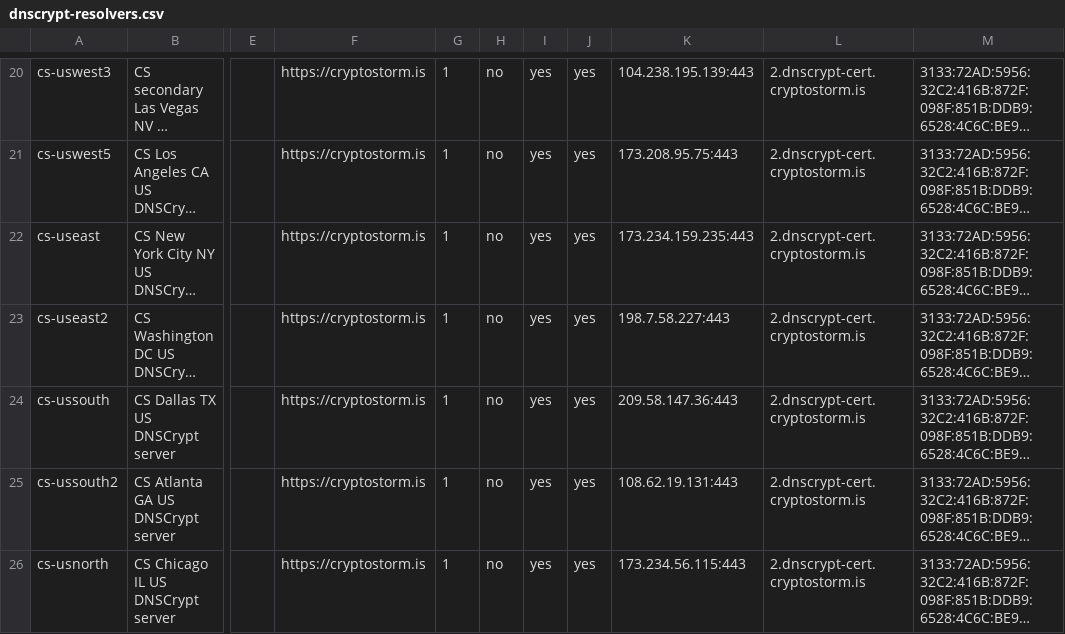
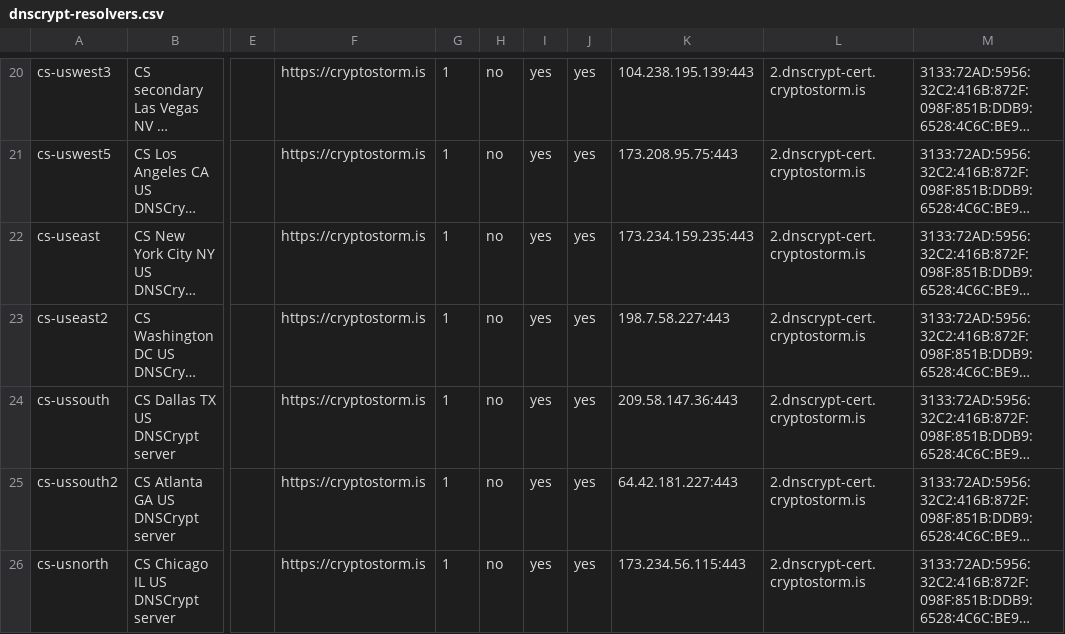
Before and after one commit to cryptostorm/cstorm_deepDNS, a CSV file: dnscrypt-resolvers.csv, drawn as a sheet; only a part is shown, gaps mark what is left out; long unchanged cells end in …; the diff names each change by its address in the sheet, - before the commit and + after, or states it on an @@ line.

Commit message:
Update Atlanta IP

```diff
--- a/dnscrypt-resolvers.csv
+++ b/dnscrypt-resolvers.csv
-K25: 108.62.19.131:443
+K25: 64.42.181.227:443
```
